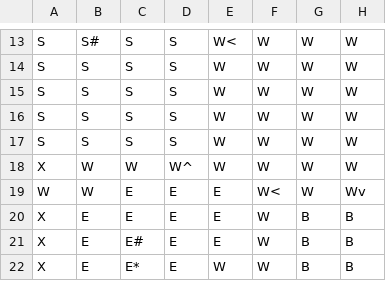
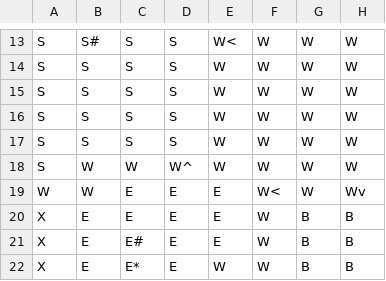
Before and after one commit to willramsey12/RamJac-Clue, a CSV file: data/ClueBoardLayout.csv, drawn as a sheet; only a part is shown, gaps mark what is left out; the diff names each change by its address in the sheet, - before the commit and + after, or states it on an @@ line.

```diff
--- a/data/ClueBoardLayout.csv
+++ b/data/ClueBoardLayout.csv
-A18: X
+A18: S
```
Also changed, not shown: 10 other files.
